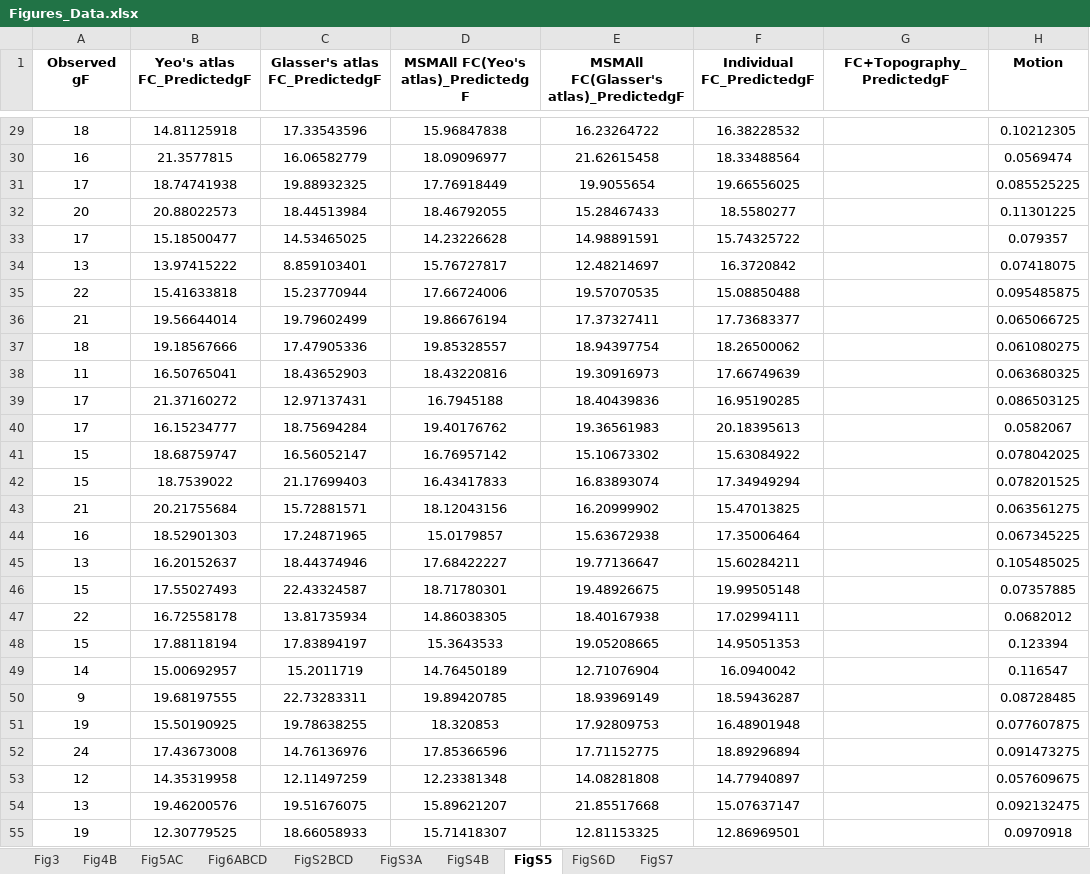
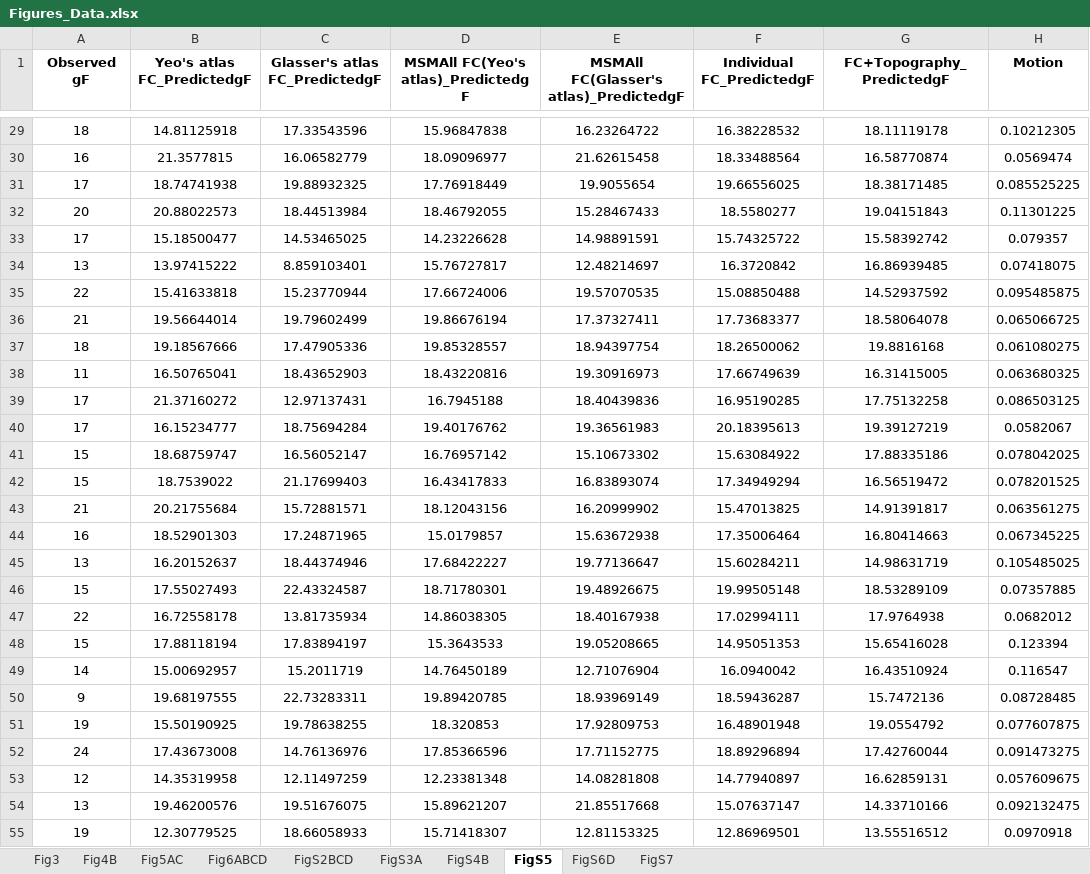
Before and after one commit to MeilingAva/Homologous-Functional-Regions, an Excel workbook: Figures_Data.xlsx, sheet FigS5, drawn as a sheet; only a part is shown, gaps mark what is left out; values as stored, in another font and other column widths than the file's, no borders; the diff covers the shown part only; the diff names each change by its address in the sheet, - before the commit and + after, or states it on an @@ line.

```diff
--- a/Figures_Data.xlsx (sheet FigS5)
+++ b/Figures_Data.xlsx (sheet FigS5)
-G29 (FC+Topography_PredictedgF): (empty)
+G29 (FC+Topography_PredictedgF): 18.11119178
-G30 (FC+Topography_PredictedgF): (empty)
+G30 (FC+Topography_PredictedgF): 16.58770874
-G31 (FC+Topography_PredictedgF): (empty)
+G31 (FC+Topography_PredictedgF): 18.38171485
-G32 (FC+Topography_PredictedgF): (empty)
+G32 (FC+Topography_PredictedgF): 19.04151843
-G33 (FC+Topography_PredictedgF): (empty)
+G33 (FC+Topography_PredictedgF): 15.58392742
-G34 (FC+Topography_PredictedgF): (empty)
+G34 (FC+Topography_PredictedgF): 16.86939485
-G35 (FC+Topography_PredictedgF): (empty)
+G35 (FC+Topography_PredictedgF): 14.52937592
-G36 (FC+Topography_PredictedgF): (empty)
+G36 (FC+Topography_PredictedgF): 18.58064078
-G37 (FC+Topography_PredictedgF): (empty)
+G37 (FC+Topography_PredictedgF): 19.8816168
-G38 (FC+Topography_PredictedgF): (empty)
+G38 (FC+Topography_PredictedgF): 16.31415005
-G39 (FC+Topography_PredictedgF): (empty)
+G39 (FC+Topography_PredictedgF): 17.75132258
-G40 (FC+Topography_PredictedgF): (empty)
+G40 (FC+Topography_PredictedgF): 19.39127219
-G41 (FC+Topography_PredictedgF): (empty)
+G41 (FC+Topography_PredictedgF): 17.88335186
-G42 (FC+Topography_PredictedgF): (empty)
+G42 (FC+Topography_PredictedgF): 16.56519472
-G43 (FC+Topography_PredictedgF): (empty)
+G43 (FC+Topography_PredictedgF): 14.91391817
-G44 (FC+Topography_PredictedgF): (empty)
+G44 (FC+Topography_PredictedgF): 16.80414663
-G45 (FC+Topography_PredictedgF): (empty)
+G45 (FC+Topography_PredictedgF): 14.98631719
-G46 (FC+Topography_PredictedgF): (empty)
+G46 (FC+Topography_PredictedgF): 18.53289109
-G47 (FC+Topography_PredictedgF): (empty)
+G47 (FC+Topography_PredictedgF): 17.9764938
-G48 (FC+Topography_PredictedgF): (empty)
+G48 (FC+Topography_PredictedgF): 15.65416028
-G49 (FC+Topography_PredictedgF): (empty)
+G49 (FC+Topography_PredictedgF): 16.43510924
-G50 (FC+Topography_PredictedgF): (empty)
+G50 (FC+Topography_PredictedgF): 15.7472136
-G51 (FC+Topography_PredictedgF): (empty)
+G51 (FC+Topography_PredictedgF): 19.0554792
-G52 (FC+Topography_PredictedgF): (empty)
+G52 (FC+Topography_PredictedgF): 17.42760044
-G53 (FC+Topography_PredictedgF): (empty)
+G53 (FC+Topography_PredictedgF): 16.62859131
-G54 (FC+Topography_PredictedgF): (empty)
+G54 (FC+Topography_PredictedgF): 14.33710166
-G55 (FC+Topography_PredictedgF): (empty)
+G55 (FC+Topography_PredictedgF): 13.55516512
```
Also changed, not shown: 650 edited cells elsewhere in this sheet.
